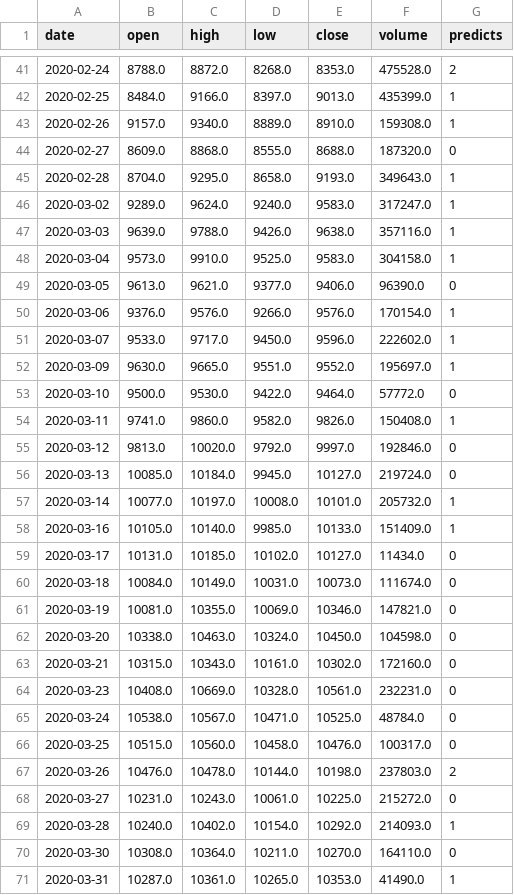
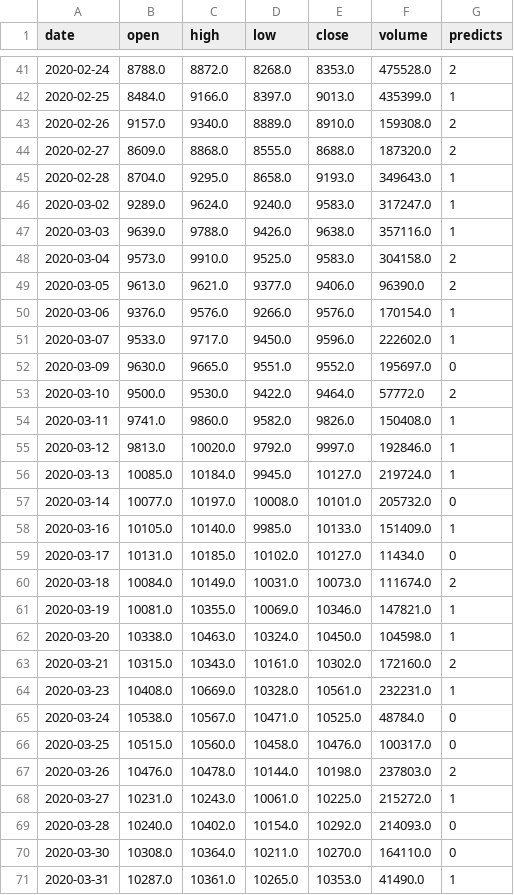
Before and after one commit to allen93075/Winner, a CSV file: adapredicts.csv, drawn as a sheet; only a part is shown, gaps mark what is left out; the diff covers the shown part only.

```diff
--- a/adapredicts.csv
+++ b/adapredicts.csv
@@ -42,4 +42,4 @@ date,open,high,low,close,volume,predicts
 2020-02-25,8484.0,9166.0,8397.0,9013.0,435399.0,1
-2020-02-26,9157.0,9340.0,8889.0,8910.0,159308.0,1
-2020-02-27,8609.0,8868.0,8555.0,8688.0,187320.0,0
+2020-02-26,9157.0,9340.0,8889.0,8910.0,159308.0,2
+2020-02-27,8609.0,8868.0,8555.0,8688.0,187320.0,2
 2020-02-28,8704.0,9295.0,8658.0,9193.0,349643.0,1
@@ -47,19 +47,19 @@ date,open,high,low,close,volume,predicts
 2020-03-03,9639.0,9788.0,9426.0,9638.0,357116.0,1
-2020-03-04,9573.0,9910.0,9525.0,9583.0,304158.0,1
-2020-03-05,9613.0,9621.0,9377.0,9406.0,96390.0,0
+2020-03-04,9573.0,9910.0,9525.0,9583.0,304158.0,2
+2020-03-05,9613.0,9621.0,9377.0,9406.0,96390.0,2
 2020-03-06,9376.0,9576.0,9266.0,9576.0,170154.0,1
 2020-03-07,9533.0,9717.0,9450.0,9596.0,222602.0,1
-2020-03-09,9630.0,9665.0,9551.0,9552.0,195697.0,1
-2020-03-10,9500.0,9530.0,9422.0,9464.0,57772.0,0
+2020-03-09,9630.0,9665.0,9551.0,9552.0,195697.0,0
+2020-03-10,9500.0,9530.0,9422.0,9464.0,57772.0,2
 2020-03-11,9741.0,9860.0,9582.0,9826.0,150408.0,1
-2020-03-12,9813.0,10020.0,9792.0,9997.0,192846.0,0
-2020-03-13,10085.0,10184.0,9945.0,10127.0,219724.0,0
-2020-03-14,10077.0,10197.0,10008.0,10101.0,205732.0,1
+2020-03-12,9813.0,10020.0,9792.0,9997.0,192846.0,1
+2020-03-13,10085.0,10184.0,9945.0,10127.0,219724.0,1
+2020-03-14,10077.0,10197.0,10008.0,10101.0,205732.0,0
 2020-03-16,10105.0,10140.0,9985.0,10133.0,151409.0,1
 2020-03-17,10131.0,10185.0,10102.0,10127.0,11434.0,0
-2020-03-18,10084.0,10149.0,10031.0,10073.0,111674.0,0
-2020-03-19,10081.0,10355.0,10069.0,10346.0,147821.0,0
-2020-03-20,10338.0,10463.0,10324.0,10450.0,104598.0,0
-2020-03-21,10315.0,10343.0,10161.0,10302.0,172160.0,0
-2020-03-23,10408.0,10669.0,10328.0,10561.0,232231.0,0
+2020-03-18,10084.0,10149.0,10031.0,10073.0,111674.0,2
+2020-03-19,10081.0,10355.0,10069.0,10346.0,147821.0,1
+2020-03-20,10338.0,10463.0,10324.0,10450.0,104598.0,1
+2020-03-21,10315.0,10343.0,10161.0,10302.0,172160.0,2
+2020-03-23,10408.0,10669.0,10328.0,10561.0,232231.0,1
 2020-03-24,10538.0,10567.0,10471.0,10525.0,48784.0,0
@@ -67,4 +67,4 @@ date,open,high,low,close,volume,predicts
 2020-03-26,10476.0,10478.0,10144.0,10198.0,237803.0,2
-2020-03-27,10231.0,10243.0,10061.0,10225.0,215272.0,0
-2020-03-28,10240.0,10402.0,10154.0,10292.0,214093.0,1
+2020-03-27,10231.0,10243.0,10061.0,10225.0,215272.0,1
+2020-03-28,10240.0,10402.0,10154.0,10292.0,214093.0,0
 2020-03-30,10308.0,10364.0,10211.0,10270.0,164110.0,0
```
Also changed, not shown: 43 edited cells elsewhere in this file, mlppredicts.csv, 6 other files.
